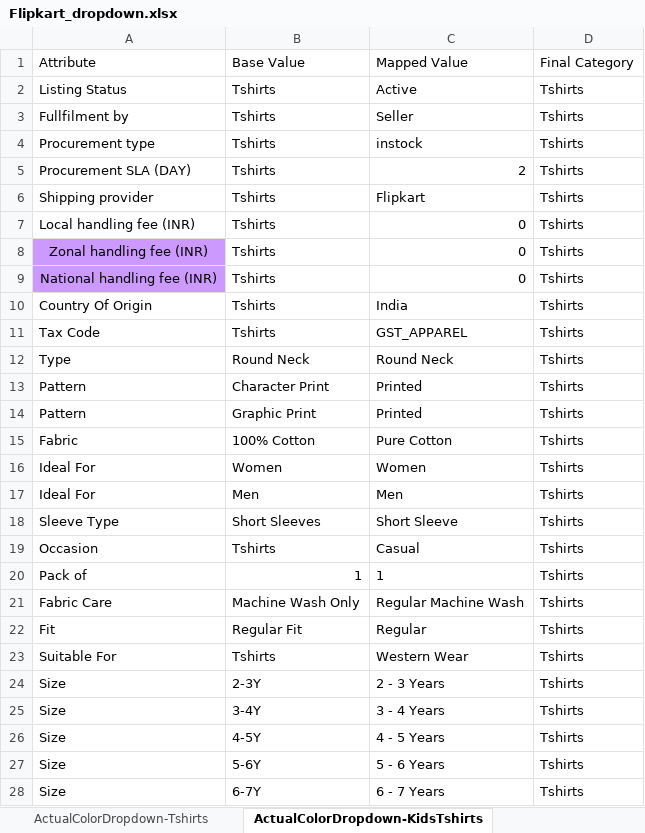
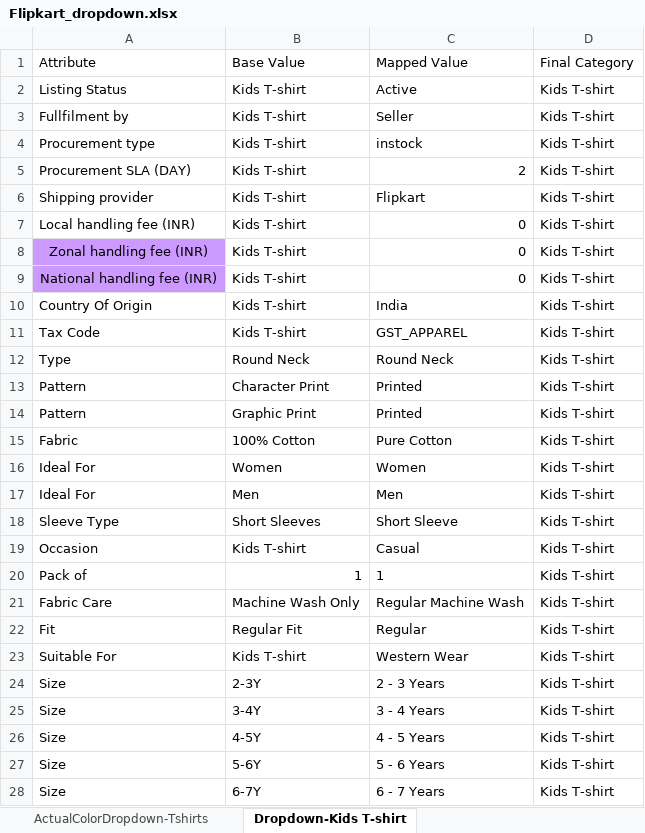
Before and after one commit to anmrahul-code/catalogue-automation, an Excel workbook: config/Flipkart_dropdown.xlsx, sheet Dropdown-Kids T-shirt, drawn as a sheet; only a part is shown; values as stored, in another font and other column widths than the file's, no borders; conditional formats not drawn; the diff covers the shown part only; the diff names each change by its address in the sheet, - before the commit and + after, or states it on an @@ line.

```diff
--- a/config/Flipkart_dropdown.xlsx (sheet Dropdown-Kids T-shirt)
+++ b/config/Flipkart_dropdown.xlsx (sheet Dropdown-Kids T-shirt)
-sheet tab: ActualColorDropdown-KidsTshirts
+sheet tab: Dropdown-Kids T-shirt
-B2:B11 (Base Value): Tshirts
+B2:B11 (Base Value): Kids T-shirt
-D2:D28 (Final Category): Tshirts
+D2:D28 (Final Category): Kids T-shirt
-B19 (Base Value): Tshirts
+B19 (Base Value): Kids T-shirt
-B23 (Base Value): Tshirts
+B23 (Base Value): Kids T-shirt
```
Also changed, not shown: 30 edited cells elsewhere in this sheet, config/Flipkart_instruction.xlsx.
